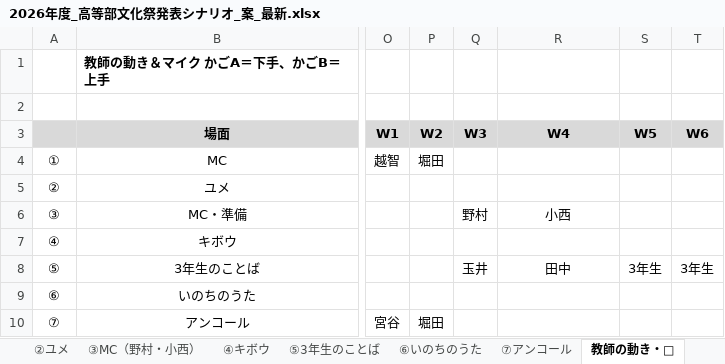
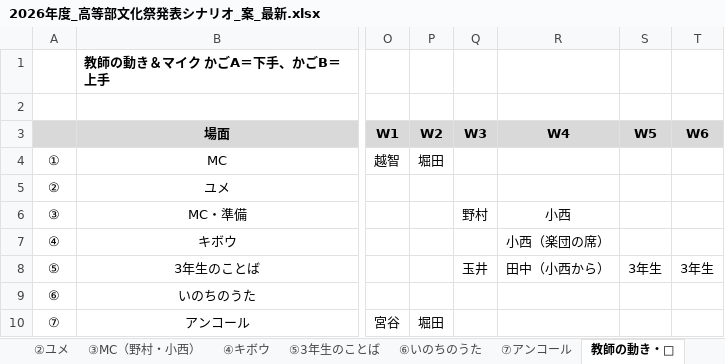
Before and after one commit to kwrbys0303-cloud/pinball, an Excel workbook: docs/materials/2026年度_高等部文化祭発表シナリオ_案_最新.xlsx, sheet 教師の動き・🎤, drawn as a sheet; only a part is shown, gaps mark what is left out; values as stored, in another font and other column widths than the file's, no borders; the diff names each change by its address in the sheet, - before the commit and + after, or states it on an @@ line.

```diff
--- a/docs/materials/2026年度_高等部文化祭発表シナリオ_案_最新.xlsx (sheet 教師の動き・🎤)
+++ b/docs/materials/2026年度_高等部文化祭発表シナリオ_案_最新.xlsx (sheet 教師の動き・🎤)
-R7 (W4): (empty)
+R7 (W4): 小西（楽団の席）
-R8 (W4): 田中
+R8 (W4): 田中（小西から）
```
Also changed, not shown: sheet ④キボウ, sheet ③MC（野村・小西）, 2 other files.
